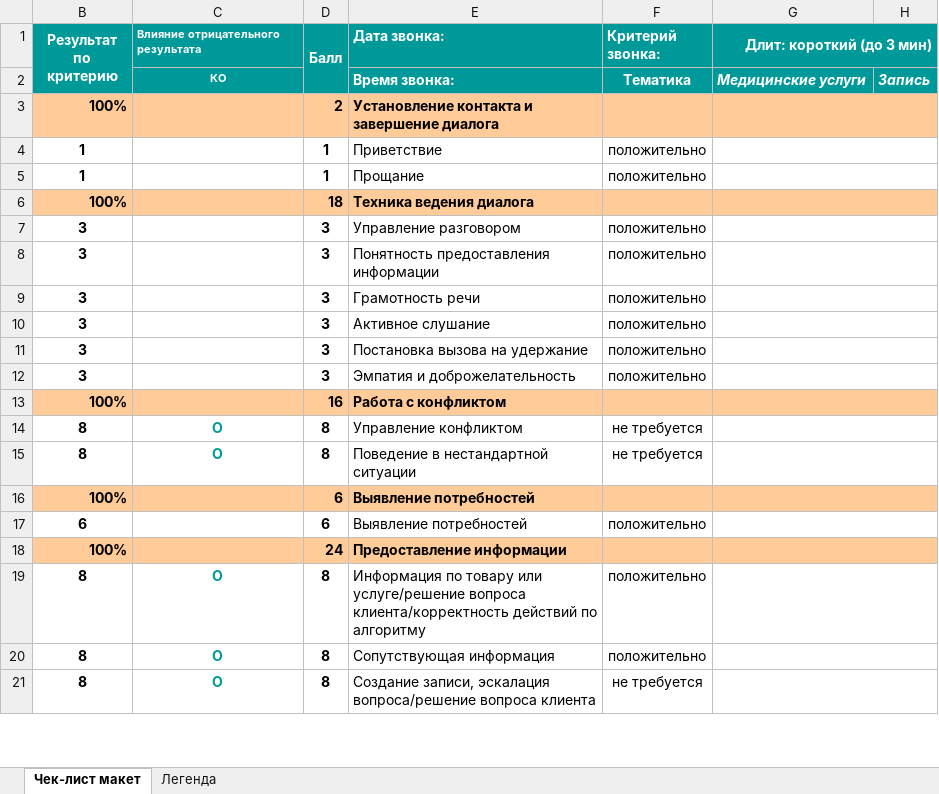
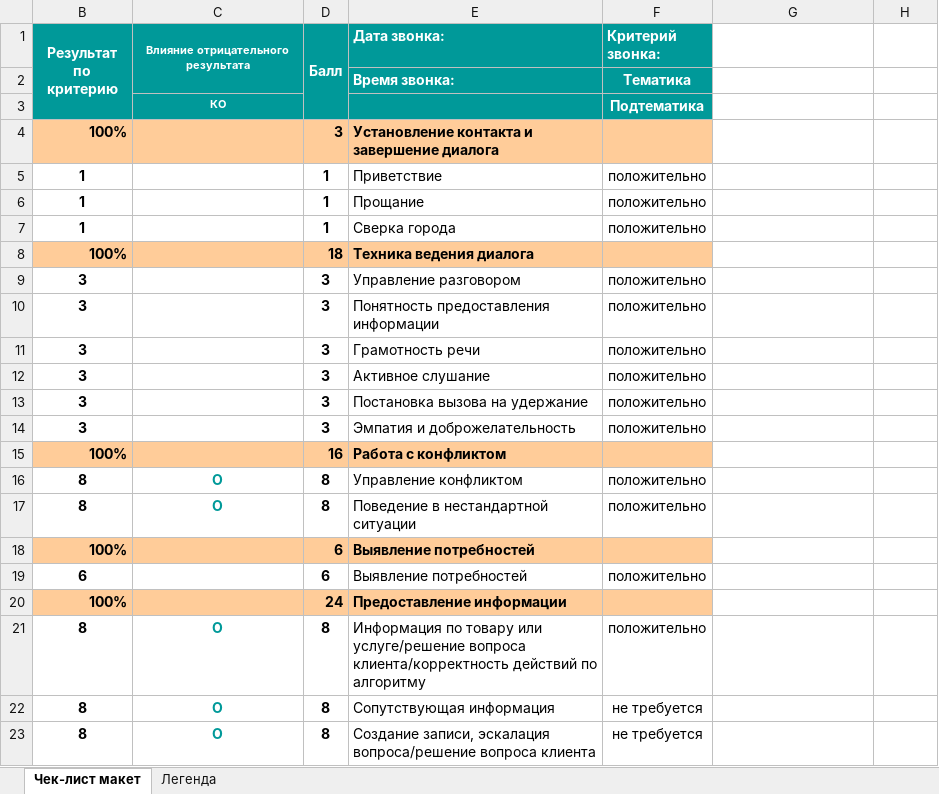
Before and after one commit to aleksey1854/cc1010_scc, an Excel workbook: assets/checklist-template.xlsx, sheet Чек-лист макет, drawn as a sheet; only a part is shown; values as stored, in another font and other column widths than the file's, no borders; conditional formats not drawn; removed rows and columns are numbered as before the commit, all else as after; the diff covers the shown part only; the diff names each change by its address in the sheet, - before the commit and + after, or states it on an @@ line.

```diff
--- a/assets/checklist-template.xlsx (sheet Чек-лист макет)
+++ b/assets/checklist-template.xlsx (sheet Чек-лист макет)
-C1 alignment: left
+C1 alignment: center
+C1:C2 merged
-G1: Длит: короткий (до 3 мин)
+G1: (empty)
-G1:H1 fill: #009999
+G1:H1 fill: none
-G1:H1 merged
-row 2:  | КО |  | Время звонка: | Тематика | Медицинские услуги | Запись
+row 2:  |  |  | Время звонка: | Тематика
+row 3:  | КО |  |  | Подтематика
-D4 (Балл): 2
+D4 (Балл): 3
-G4:H4 fill: #FFCC99
+G4:H4 fill: none
-G3:H3 merged
-G4:H4 merged
-G5:H5 merged
+row 7: 1 |  | 1 | Сверка города | положительно
-G8:H8 fill: #FFCC99
+G8:H8 fill: none
-G6:H6 merged
-G7:H7 merged
-G8:H8 merged
-G9:H9 merged
-G10:H10 merged
-G11:H11 merged
-G12:H12 merged
-G15:H15 fill: #FFCC99
+G15:H15 fill: none
-G13:H13 merged
-F16:F17 (Критерий звонка:): не требуется
+F16:F17 (Критерий звонка:): положительно
-G14:H14 merged
-G15:H15 merged
-G18:H18 fill: #FFCC99
+G18:H18 fill: none
-G16:H16 merged
-G17:H17 merged
-G20:H20 fill: #FFCC99
+G20:H20 fill: none
-G18:H18 merged
-G19:H19 merged
-F22 (Критерий звонка:): положительно
+F22 (Критерий звонка:): не требуется
-G20:H20 merged
-G21:H21 merged
```
Also changed, not shown: 5 edited cells, cell formats and merged cells elsewhere in this sheet, formulas that keep their value, 9 other files.
